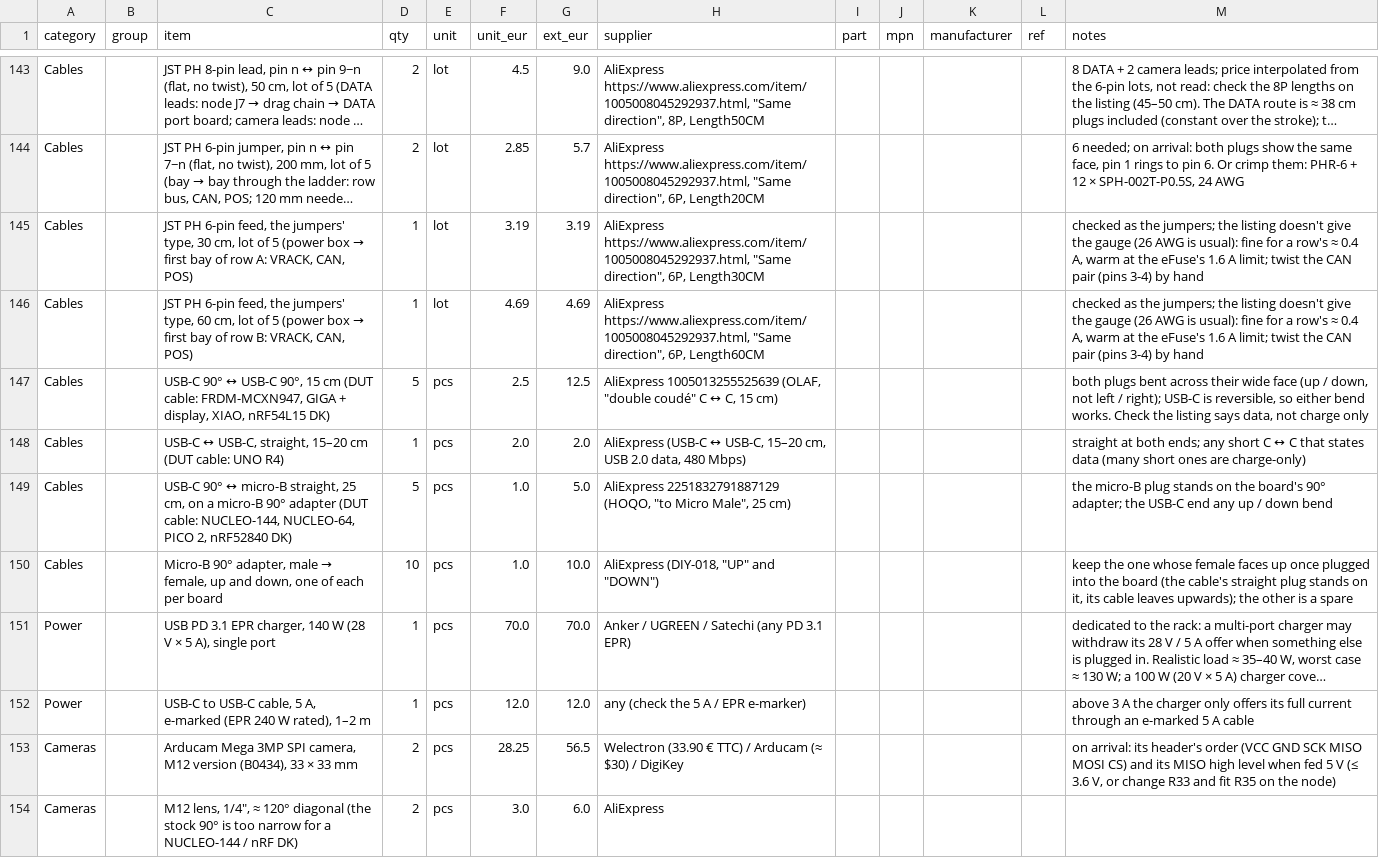
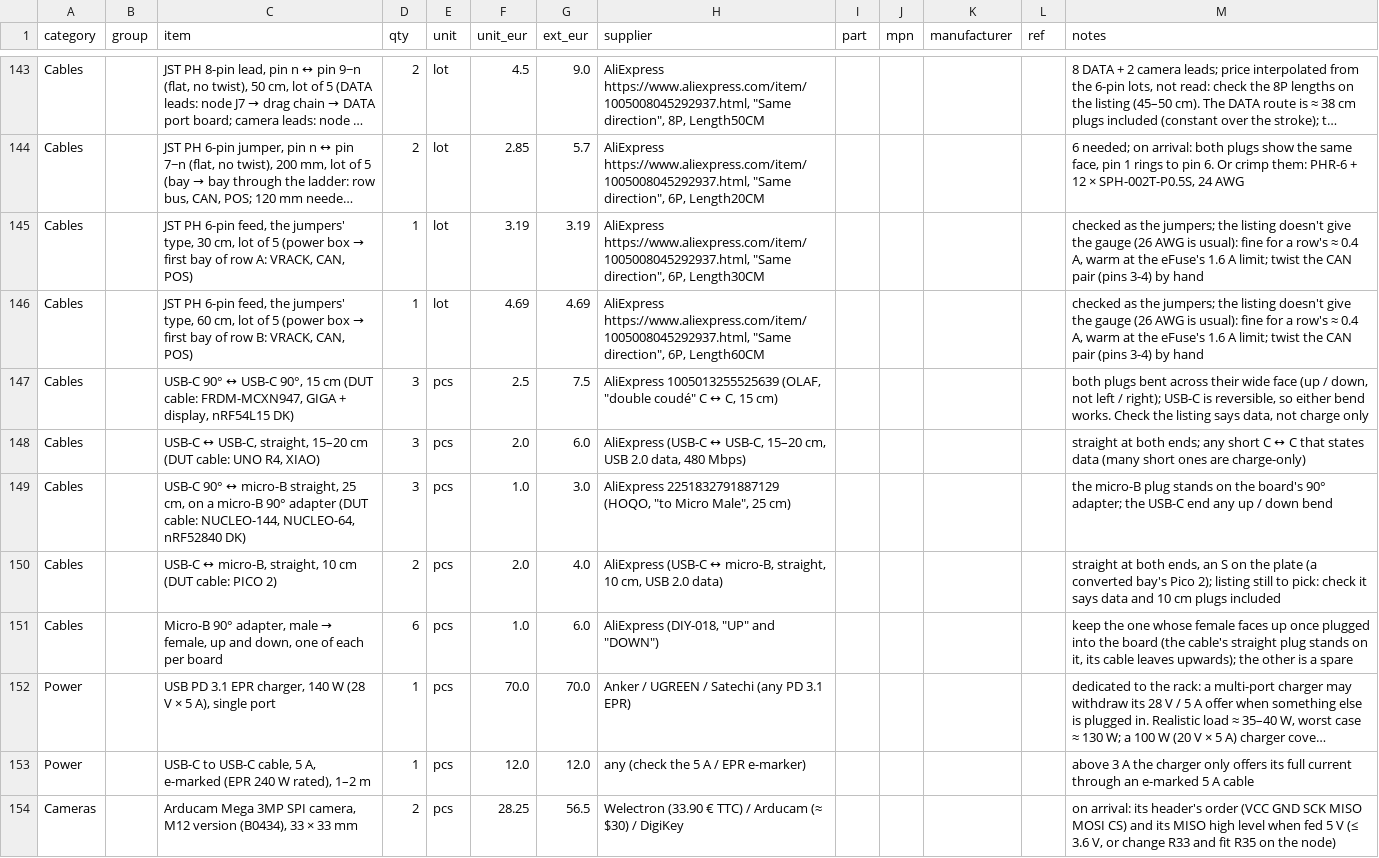
Before and after one commit to kartben/hw-testing-rack, a CSV file: bom/rack-bom.csv, drawn as a sheet; only a part is shown, gaps mark what is left out; the shorter side is filled out with more unchanged rows; long unchanged cells end in …; addresses are those after the commit; the diff names each change by its address in the sheet, - before the commit and + after, or states it on an @@ line.

```diff
--- a/bom/rack-bom.csv
+++ b/bom/rack-bom.csv
-C147 (item): …+ display, XIAO, nRF54L15 DK)
+C147 (item): …+ display, nRF54L15 DK)
-D147 (qty): 5
+D147 (qty): 3
-G147 (ext_eur): 12.5
+G147 (ext_eur): 7.5
-C148 (item): …cable: UNO R4)
+C148 (item): …cable: UNO R4, XIAO)
-D148 (qty): 1
+D148 (qty): 3
-G148 (ext_eur): 2.0
+G148 (ext_eur): 6.0
-C149 (item): …NUCLEO-144, NUCLEO-64, PICO 2, nRF52840 DK)
+C149 (item): …NUCLEO-144, NUCLEO-64, nRF52840 DK)
-D149 (qty): 5
+D149 (qty): 3
-G149 (ext_eur): 5.0
+G149 (ext_eur): 3.0
+row 150: Cables |  | USB-C ↔ micro-B, straight, 10 cm (DUT cable: PICO 2) | 2 | pcs | 2.0 | 4.0 | AliExpress (USB-C ↔ micro-B, straight, 10 cm, USB 2.0 data) |  |  |  |  | straight at both ends, an S on the plate (a converted bay's Pico 2); listing still to pick: check it says data and 10 cm plugs included
-D151 (qty): 10
+D151 (qty): 6
-G151 (ext_eur): 10.0
+G151 (ext_eur): 6.0
```
Also changed, not shown: 8 other files.
